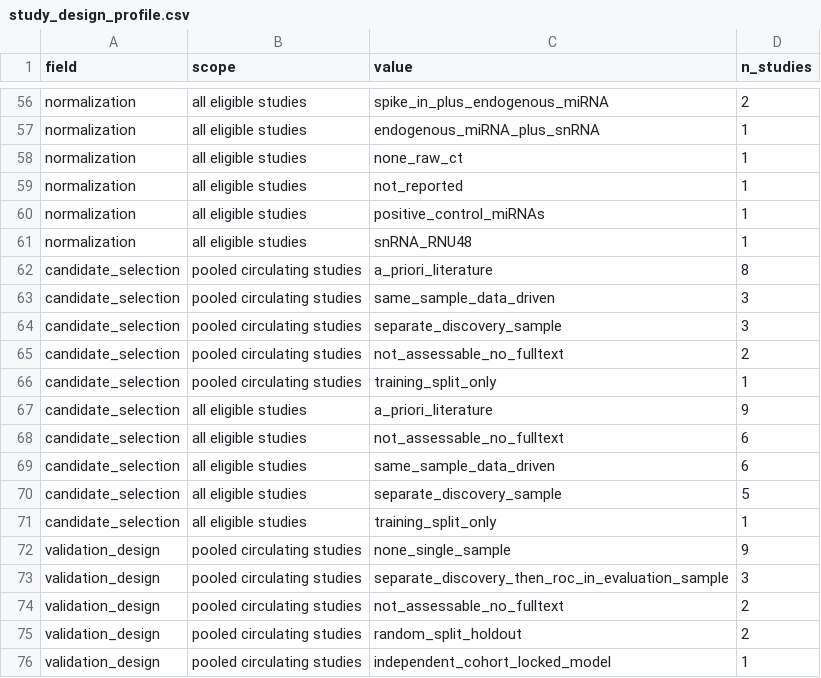
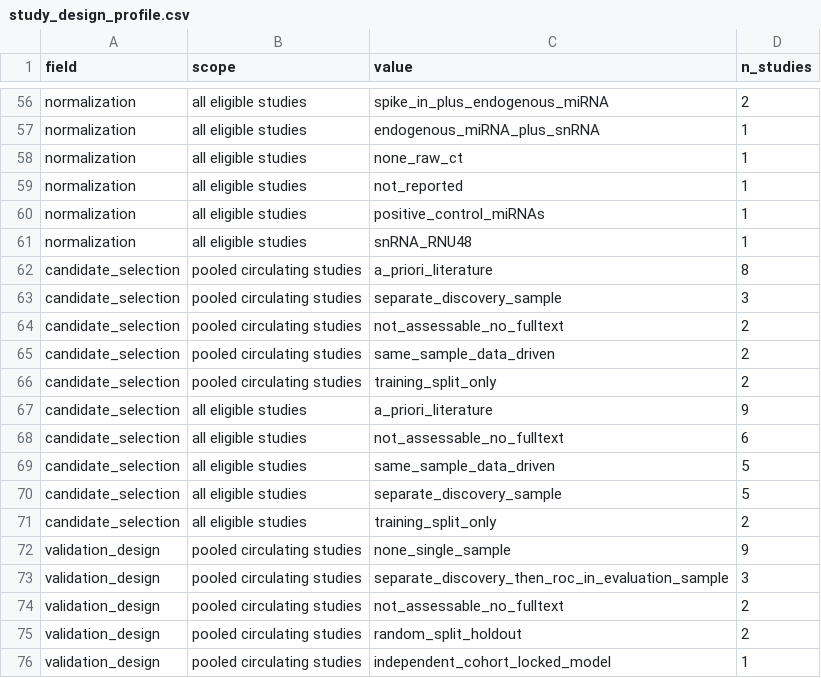
Before and after one commit to WesleyCapucho/-Epigen-tica-e-micrornas-em-doen-as-neurodegenerativas, a CSV file: results/tables/study_design_profile.csv, drawn as a sheet; only a part is shown, gaps mark what is left out.

```diff
--- a/results/tables/study_design_profile.csv
+++ b/results/tables/study_design_profile.csv
@@ -62,11 +62,11 @@ normalization,all eligible studies,snRNA_RNU48,1
 candidate_selection,pooled circulating studies,a_priori_literature,8
-candidate_selection,pooled circulating studies,same_sample_data_driven,3
 candidate_selection,pooled circulating studies,separate_discovery_sample,3
 candidate_selection,pooled circulating studies,not_assessable_no_fulltext,2
-candidate_selection,pooled circulating studies,training_split_only,1
+candidate_selection,pooled circulating studies,same_sample_data_driven,2
+candidate_selection,pooled circulating studies,training_split_only,2
 candidate_selection,all eligible studies,a_priori_literature,9
 candidate_selection,all eligible studies,not_assessable_no_fulltext,6
-candidate_selection,all eligible studies,same_sample_data_driven,6
+candidate_selection,all eligible studies,same_sample_data_driven,5
 candidate_selection,all eligible studies,separate_discovery_sample,5
-candidate_selection,all eligible studies,training_split_only,1
+candidate_selection,all eligible studies,training_split_only,2
 validation_design,pooled circulating studies,none_single_sample,9
```
Also changed, not shown: data/extracted/diagnostic_accuracy_extraction.csv, 7 other files.
